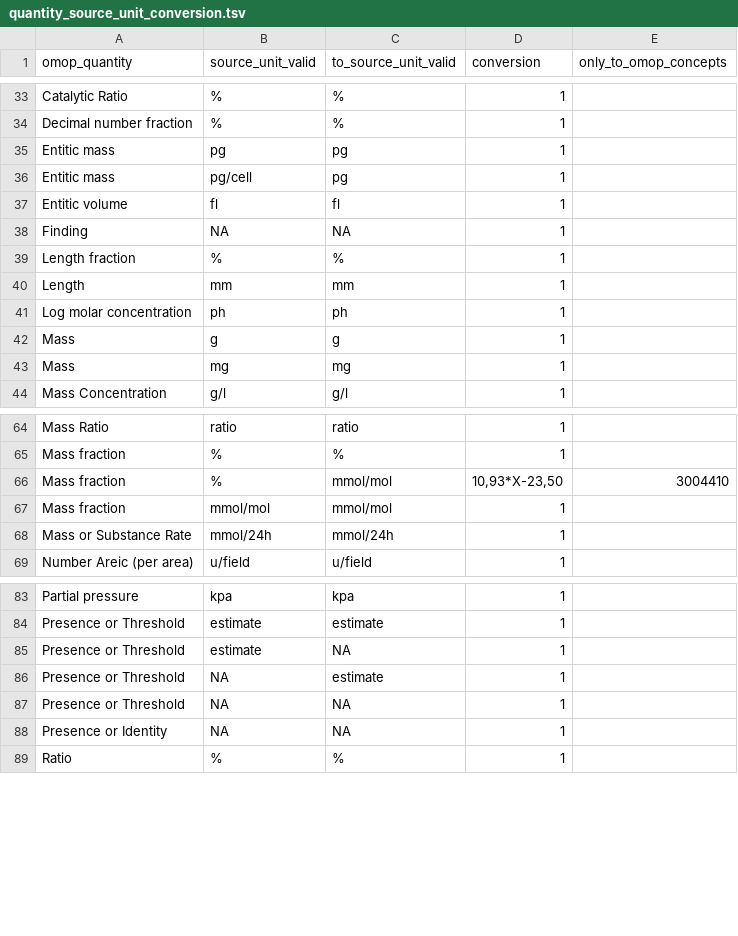
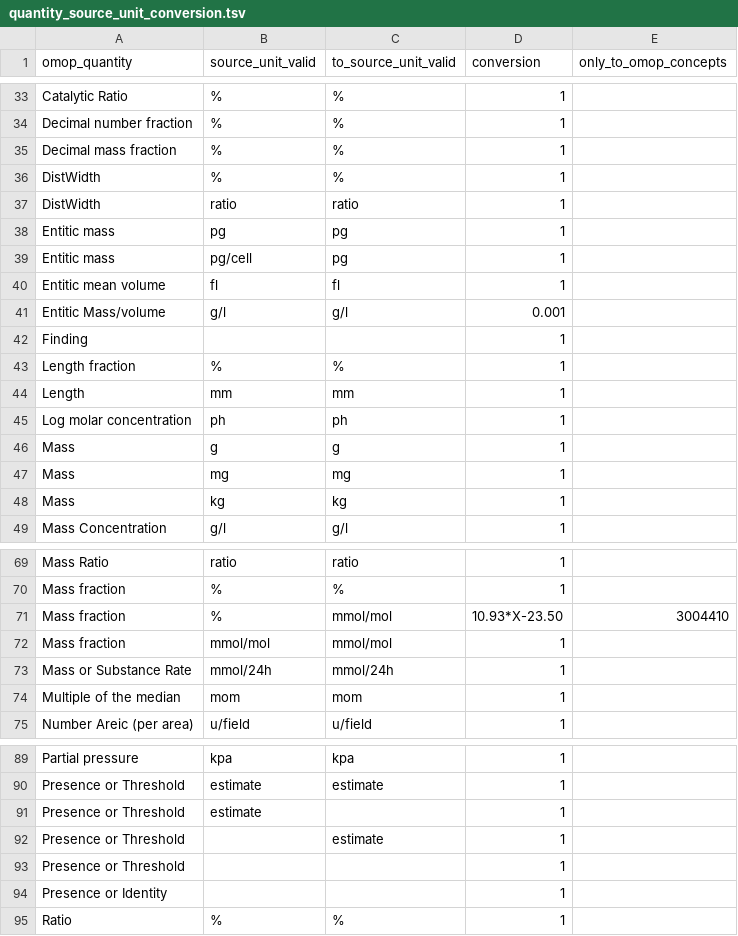
Before and after one commit to FINNGEN/kanta_lab_harmonisation_public, a TSV file: MAPPING_TABLES/quantity_source_unit_conversion.tsv, drawn as a sheet; only a part is shown, gaps mark what is left out; the diff covers the shown part only.

Commit message:
updated mapping tables

```diff
--- a/MAPPING_TABLES/quantity_source_unit_conversion.tsv
+++ b/MAPPING_TABLES/quantity_source_unit_conversion.tsv
@@ -34,6 +34,10 @@ Catalytic Ratio	%	%	1
 Decimal number fraction	%	%	1	
+Decimal mass fraction	%	%	1	
+DistWidth	%	%	1	
+DistWidth	ratio	ratio	1	
 Entitic mass	pg	pg	1	
 Entitic mass	pg/cell	pg	1	
-Entitic volume	fl	fl	1	
-Finding	NA	NA	1	
+Entitic mean volume	fl	fl	1	
+Entitic Mass/volume	g/l	g/l	0.001	
+Finding			1	
 Length fraction	%	%	1	
@@ -43,2 +47,3 @@ Mass	g	g	1
 Mass	mg	mg	1	
+Mass	kg	kg	1	
 Mass Concentration	g/l	g/l	1	
@@ -65,5 +70,6 @@ Mass Ratio	ratio	ratio	1
 Mass fraction	%	%	1	
-Mass fraction	%	mmol/mol	10,93*X-23,50	3004410
+Mass fraction	%	mmol/mol	10.93*X-23.50	3004410
 Mass fraction	mmol/mol	mmol/mol	1	
 Mass or Substance Rate	mmol/24h	mmol/24h	1	
+Multiple of the median	mom	mom	1	
 Number Areic (per area)	u/field	u/field	1	
@@ -84,6 +90,6 @@ Partial pressure	kpa	kpa	1
 Presence or Threshold	estimate	estimate	1	
-Presence or Threshold	estimate	NA	1	
-Presence or Threshold	NA	estimate	1	
-Presence or Threshold	NA	NA	1	
-Presence or Identity	NA	NA	1	
+Presence or Threshold	estimate		1	
+Presence or Threshold		estimate	1	
+Presence or Threshold			1	
+Presence or Identity			1	
 Ratio	%	%	1	
```
Also changed, not shown: 1 added row and 1 edited cell elsewhere in this file, 1 other file.
